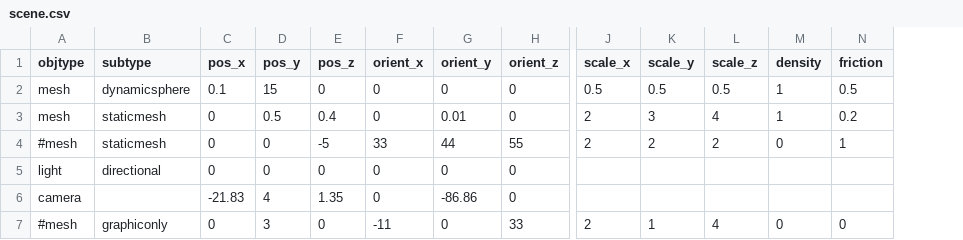
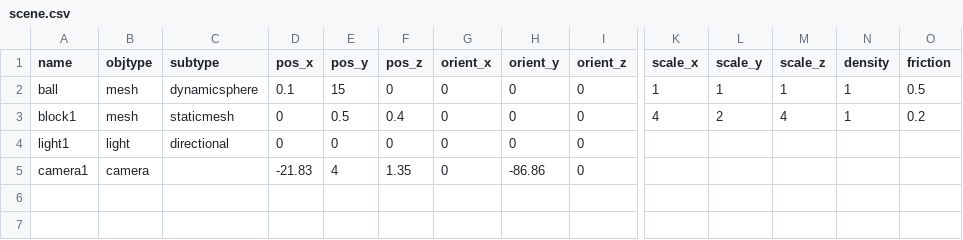
Before and after one commit to danx0r/sirikata, a CSV file: scene.csv, drawn as a sheet; only a part is shown, gaps mark what is left out; removed rows and columns are numbered as before the commit, all else as after; rows hold the shown columns only; the diff names each change by its address in the sheet, - before the commit and + after, or states it on an @@ line.

```diff
--- a/scene.csv
+++ b/scene.csv
+column A (name), rows 2-5: ball | block1 | light1 | camera1
-K2 (scale_x): 0.5
+K2 (scale_x): 1
-L2 (scale_y): 0.5
+L2 (scale_y): 1
-M2 (scale_z): 0.5
+M2 (scale_z): 1
-H3 (orient_y): 0.01
+H3 (orient_y): 0
-K3 (scale_x): 2
+K3 (scale_x): 4
-L3 (scale_y): 3
+L3 (scale_y): 2
-row 4: #mesh | staticmesh | 0 | 0 | -5 | 33 | 44 | 55 | 2 | 2 | 2 | 0 | 1
-row 7: #mesh | graphiconly | 0 | 3 | 0 | -11 | 0 | 33 | 2 | 1 | 4 | 0 | 0
```
Also changed, not shown: 2 other files.
